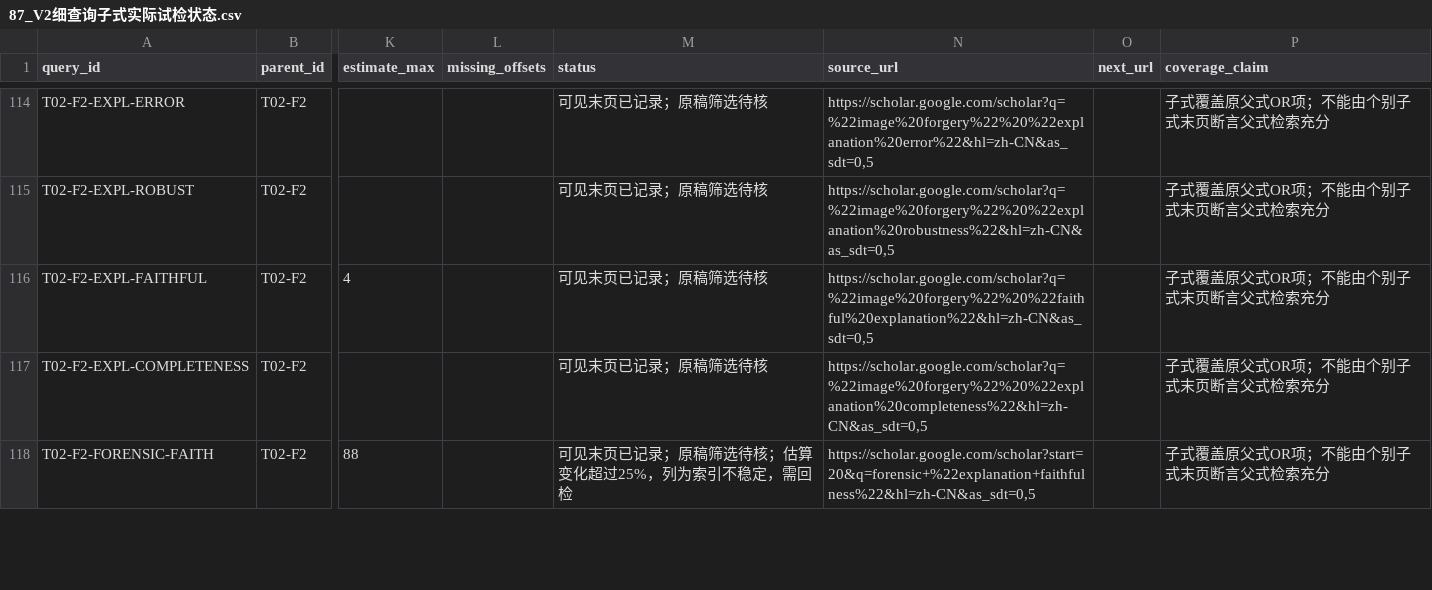
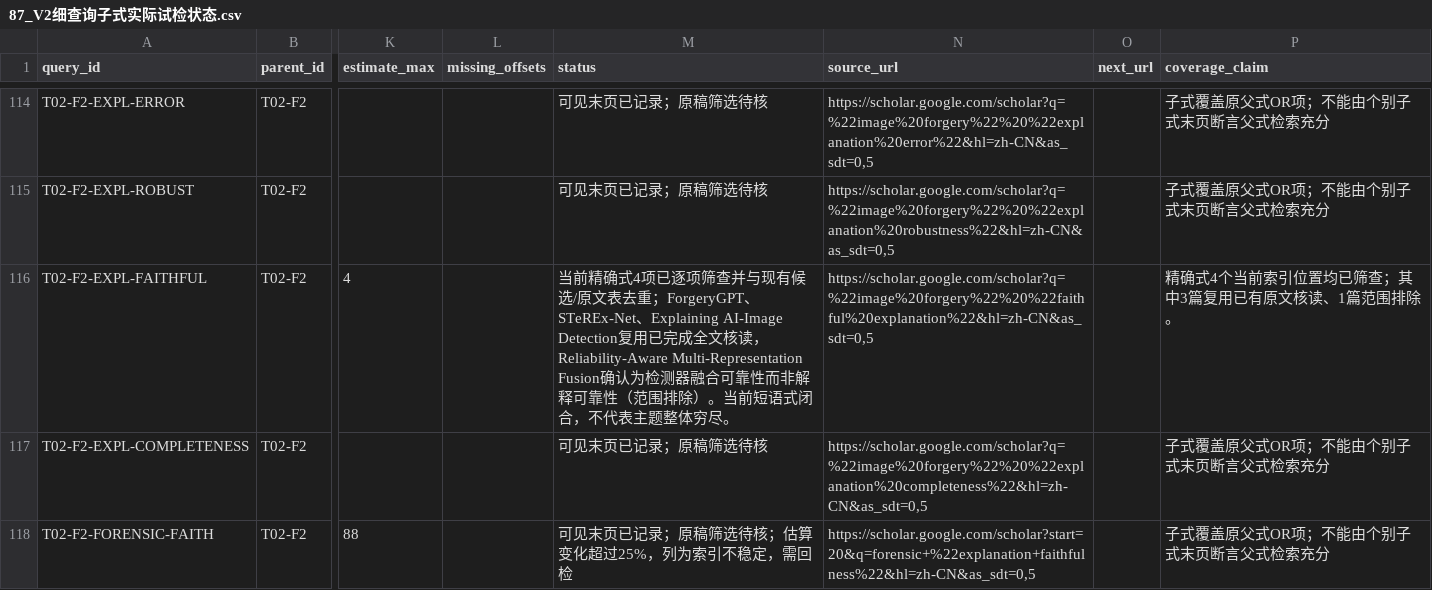
Before and after one commit to brodyZhao/my-research-project, a CSV file: outputs/图像鉴伪解释可靠性_重检_2026-10-05/87_V2细查询子式实际试检状态.csv, drawn as a sheet; only a part is shown, gaps mark what is left out; the diff names each change by its address in the sheet, - before the commit and + after, or states it on an @@ line.

```diff
--- a/outputs/图像鉴伪解释可靠性_重检_2026-10-05/87_V2细查询子式实际试检状态.csv
+++ b/outputs/图像鉴伪解释可靠性_重检_2026-10-05/87_V2细查询子式实际试检状态.csv
-M116 (status): 可见末页已记录；原稿筛选待核
+M116 (status): 当前精确式4项已逐项筛查并与现有候选/原文表去重；ForgeryGPT、STeREx-Net、Explaining AI-Image Detection复用已完成全文核读，Reliability-Aware Multi-Representation Fusion确认为检测器融合可靠性而非解释可靠性（范围排除）。当前短语式闭合，不代表主题整体穷尽。
-P116 (coverage_claim): 子式覆盖原父式OR项；不能由个别子式末页断言父式检索充分
+P116 (coverage_claim): 精确式4个当前索引位置均已筛查；其中3篇复用已有原文核读、1篇范围排除。
```
Also changed, not shown: 2 other files.
